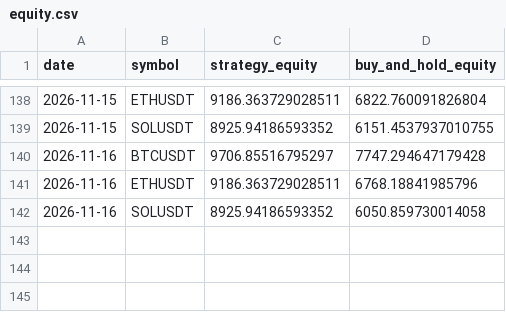
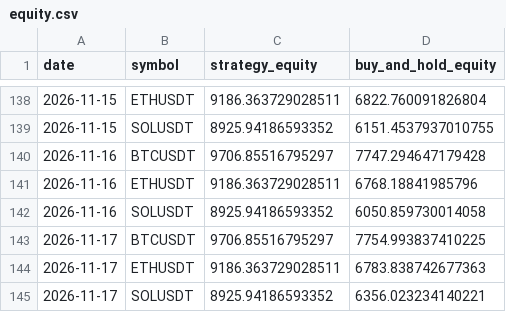
Before and after one commit to thomasosoriosena07-tech/BotTrading, a CSV file: paper/equity.csv, drawn as a sheet; only a part is shown, gaps mark what is left out; the diff names each change by its address in the sheet, - before the commit and + after, or states it on an @@ line.

Commit message:
paper: datos hasta 2026-11-17 (automatico, D028)

```diff
--- a/paper/equity.csv
+++ b/paper/equity.csv
+row 143: 2026-11-17 | BTCUSDT | 9706.85516795297 | 7754.993837410225
+row 144: 2026-11-17 | ETHUSDT | 9186.363729028511 | 6783.838742677363
+row 145: 2026-11-17 | SOLUSDT | 8925.94186593352 | 6356.023234140221
```
Also changed, not shown: 3 other files.
